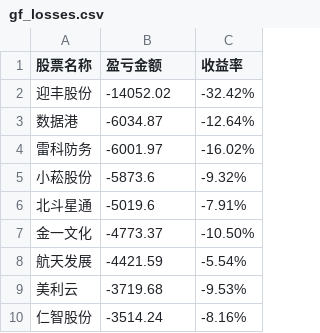
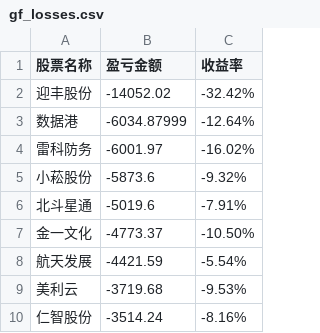
Before and after one commit to gniqizeuy/gniqizeuy.github.io, a CSV file: assets/data/gf_losses.csv, drawn as a sheet; only a part is shown.

Commit message:
Update assets/data/gf_losses.csv via Online Editor

```diff
--- a/assets/data/gf_losses.csv
+++ b/assets/data/gf_losses.csv
@@ -2,3 +2,3 @@
 迎丰股份,-14052.02,-32.42%
-数据港,-6034.87,-12.64%
+数据港,-6034.87999,-12.64%
 雷科防务,-6001.97,-16.02%
```
